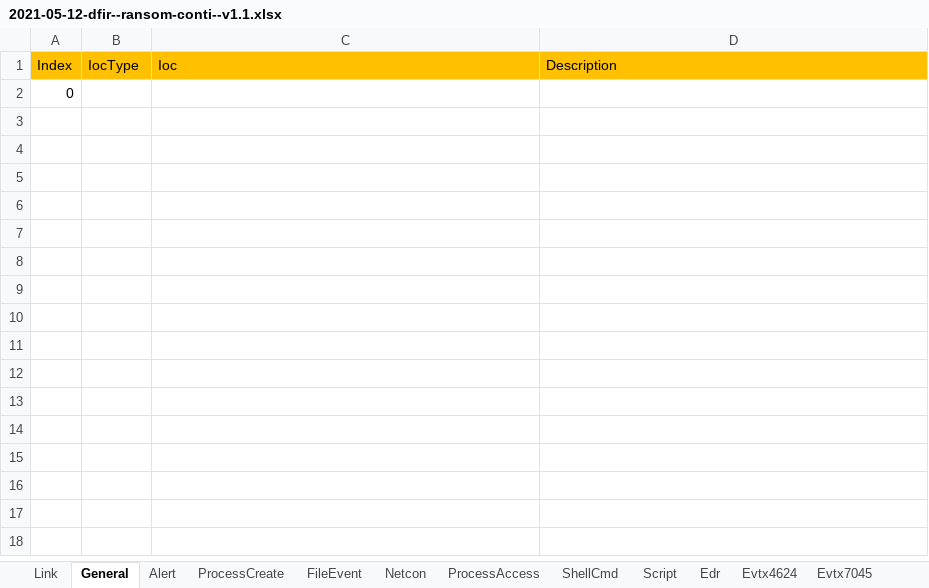
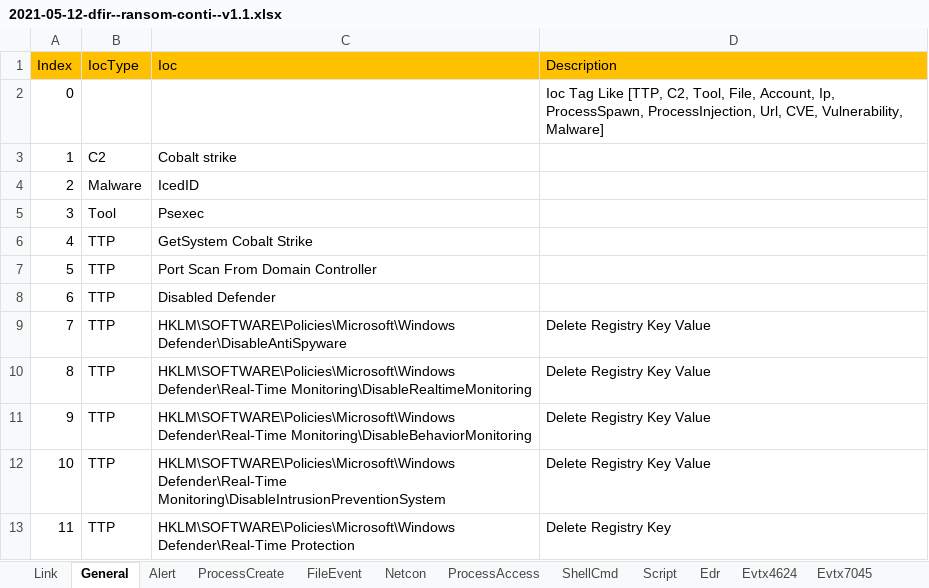
Before and after one commit to harveywargo2/h2w-delta, an Excel workbook: delta2/evidence/dfir/2021-05-12-dfir--ransom-conti--v1.1.xlsx, sheet General, drawn as a sheet; values as stored, in another font and other column widths than the file's, no borders; table styles not drawn; the diff names each change by its address in the sheet, - before the commit and + after, or states it on an @@ line.

```diff
--- a/delta2/evidence/dfir/2021-05-12-dfir--ransom-conti--v1.1.xlsx (sheet General)
+++ b/delta2/evidence/dfir/2021-05-12-dfir--ransom-conti--v1.1.xlsx (sheet General)
-D2 (Description): (empty)
+D2 (Description): Ioc Tag Like [TTP, C2, Tool, File, Account, Ip, ProcessSpawn, ProcessInjection, Url, CVE, Vulnerability, Malware]
+row 3: 1 | C2 | Cobalt strike
+row 4: 2 | Malware | IcedID
+row 5: 3 | Tool | Psexec
+row 6: 4 | TTP | GetSystem Cobalt Strike
+row 7: 5 | TTP | Port Scan From Domain Controller
+row 8: 6 | TTP | Disabled Defender
+row 9: 7 | TTP | HKLM\SOFTWARE\Policies\Microsoft\Windows Defender\DisableAntiSpyware | Delete Registry Key Value
+row 10: 8 | TTP | HKLM\SOFTWARE\Policies\Microsoft\Windows Defender\Real-Time Monitoring\DisableRealtimeMonitoring | Delete Registry Key Value
+row 11: 9 | TTP | HKLM\SOFTWARE\Policies\Microsoft\Windows Defender\Real-Time Monitoring\DisableBehaviorMonitoring | Delete Registry Key Value
+row 12: 10 | TTP | HKLM\SOFTWARE\Policies\Microsoft\Windows Defender\Real-Time Monitoring\DisableIntrusionPreventionSystem | Delete Registry Key Value
+row 13: 11 | TTP | HKLM\SOFTWARE\Policies\Microsoft\Windows Defender\Real-Time Protection | Delete Registry Key
```
Also changed, not shown: sheet ProcessCreate, sheet Alert, sheet Netcon, sheet Evtx7045, sheet ProcessAccess, sheet FileEvent, 4 more sheets, delta2/evidence/dfir/2020-04-04-dfir--ransom-unknown--v1.1.xlsx, delta2/evidence/dfir/2020-06-10-dfir--ransom-lockbit--v1.1.xlsx, 4 other files.
